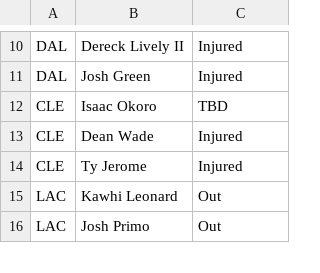
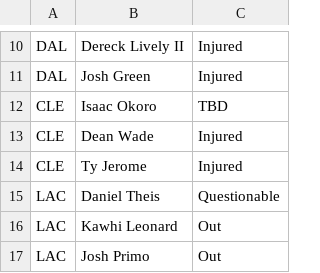
Before and after one commit to DhirenShivdasani/NBA-player-prop-analysis, a CSV file: injury_data.csv, drawn as a sheet; only a part is shown, gaps mark what is left out; the diff names each change by its address in the sheet, - before the commit and + after, or states it on an @@ line.

Commit message:
Automated data update

```diff
--- a/injury_data.csv
+++ b/injury_data.csv
+row 15: LAC | Daniel Theis | Questionable
```
Also changed, not shown: over_under_odds.csv.
